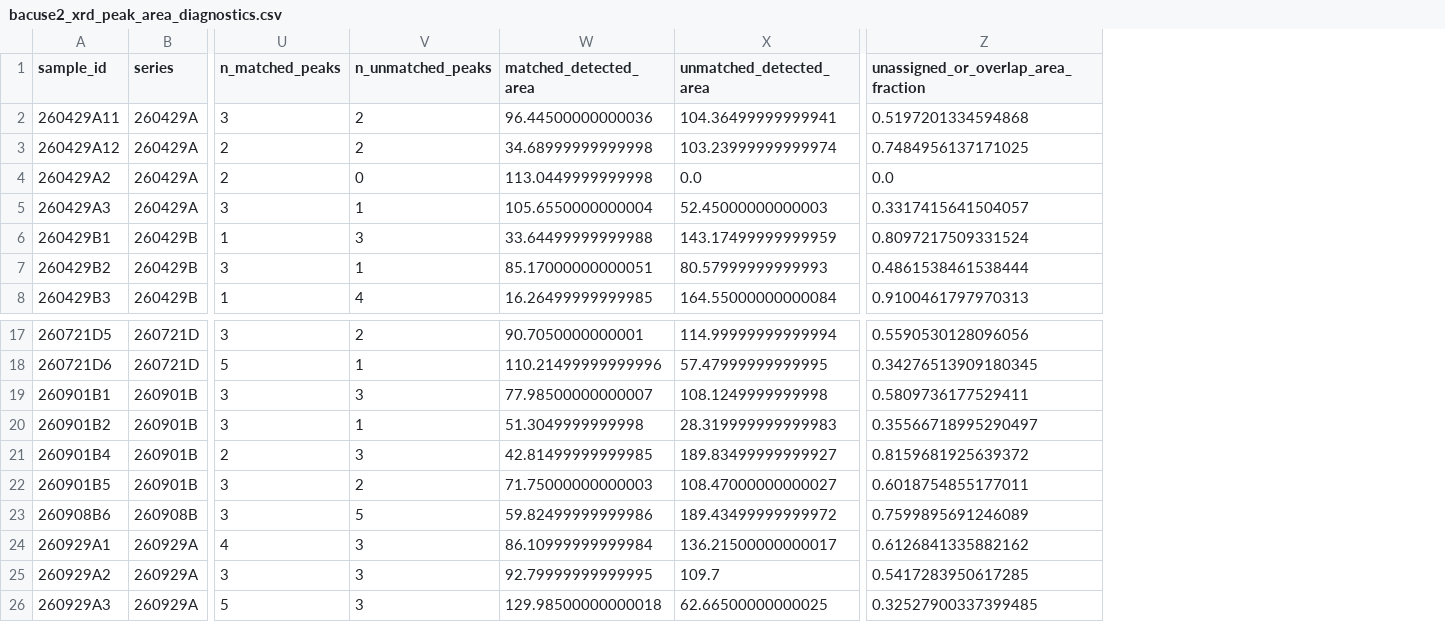
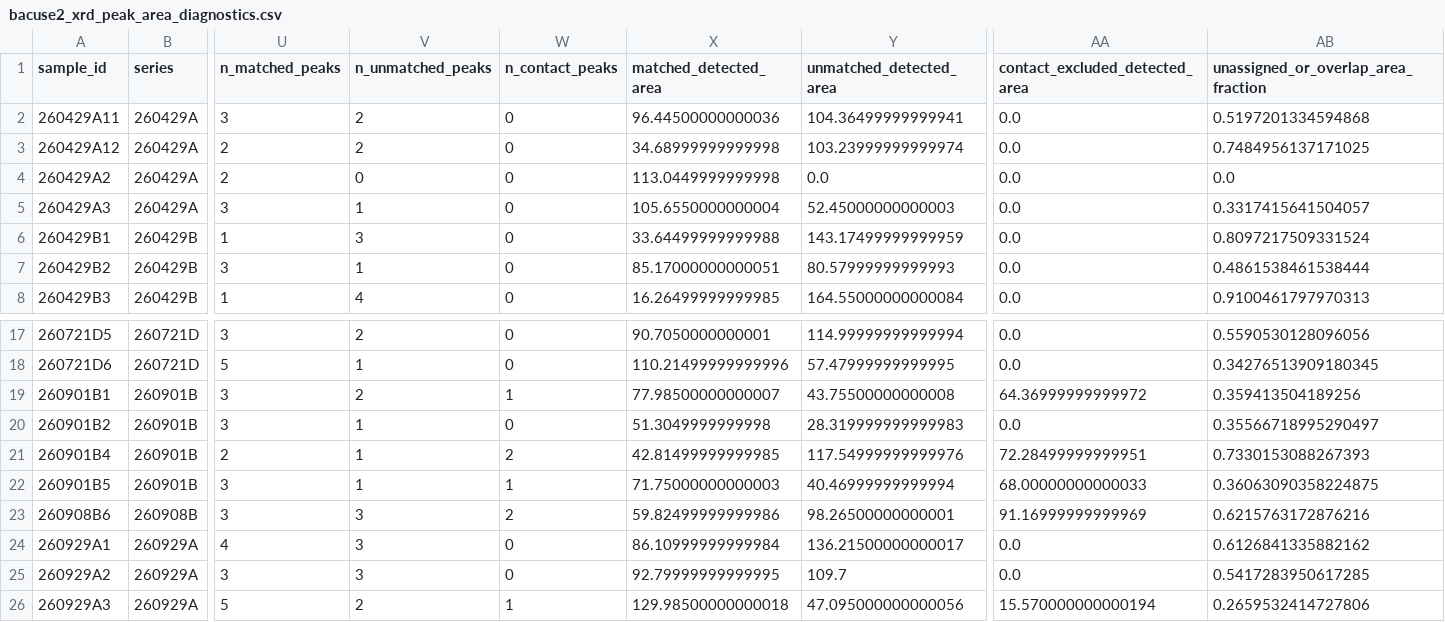
Before and after one commit to GarzonDiegoFEUP/xrd-bo-optimization-tf, a CSV file: data/results/bacuse2_xrd_peak_area_diagnostics.csv, drawn as a sheet; only a part is shown, gaps mark what is left out; addresses are those after the commit; the diff names each change by its address in the sheet, - before the commit and + after, or states it on an @@ line.

```diff
--- a/data/results/bacuse2_xrd_peak_area_diagnostics.csv
+++ b/data/results/bacuse2_xrd_peak_area_diagnostics.csv
+column W (n_contact_peaks), rows 2-8: all 0; rows 17-26: 0 | 0 | 1 | 0 | 2 | 1 | 2 | 0 | 0 | 1
+column AA (contact_excluded_detected_area), rows 2-8: all 0.0; rows 17-26: 0.0 | 0.0 | 64.36999999999972 | 0.0 | 72.28499999999951 | 68.00000000000033 | 91.16999999999969 | 0.0 | 0.0 | 15.570000000000194
-V19 (n_unmatched_peaks): 3
+V19 (n_unmatched_peaks): 2
-Y19 (unmatched_detected_area): 108.1249999999998
+Y19 (unmatched_detected_area): 43.75500000000008
-AB19: 0.5809736177529411
+AB19: 0.359413504189256
-V21 (n_unmatched_peaks): 3
+V21 (n_unmatched_peaks): 1
-Y21 (unmatched_detected_area): 189.83499999999927
+Y21 (unmatched_detected_area): 117.54999999999976
-AB21: 0.8159681925639372
+AB21: 0.7330153088267393
-V22 (n_unmatched_peaks): 2
+V22 (n_unmatched_peaks): 1
-Y22 (unmatched_detected_area): 108.47000000000027
+Y22 (unmatched_detected_area): 40.46999999999994
-AB22: 0.6018754855177011
+AB22: 0.36063090358224875
-V23 (n_unmatched_peaks): 5
+V23 (n_unmatched_peaks): 3
-Y23 (unmatched_detected_area): 189.43499999999972
+Y23 (unmatched_detected_area): 98.26500000000001
-AB23: 0.7599895691246089
+AB23: 0.6215763172876216
-V26 (n_unmatched_peaks): 3
+V26 (n_unmatched_peaks): 2
-Y26 (unmatched_detected_area): 62.66500000000025
+Y26 (unmatched_detected_area): 47.095000000000056
-AB26: 0.32527900337399485
+AB26: 0.2659532414727806
```
Also changed, not shown: data/results/bacuse2_ax_moo_suggestions.csv, data/results/bacuse2_bo_penalty_sensitivity.csv, 27 other files.
